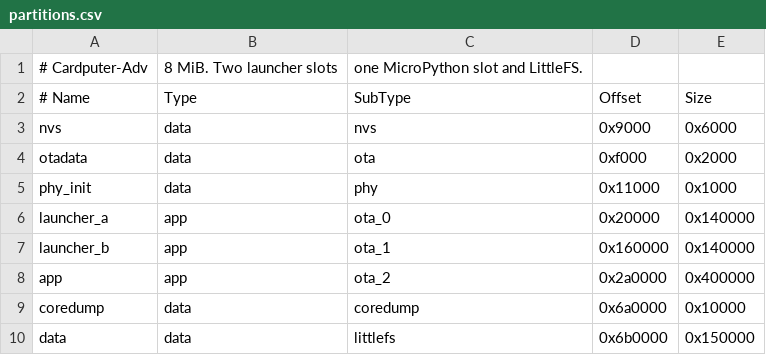
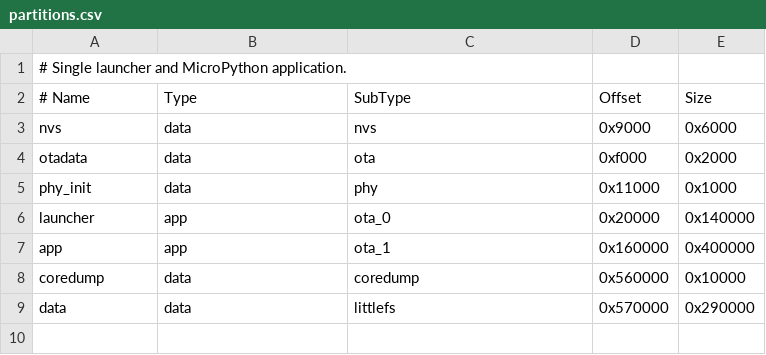
Before and after one commit to esphub-ai/esphub, a CSV file: firmware/boards/cardputer-adv/launcher/partitions.csv, drawn as a sheet.

```diff
--- a/firmware/boards/cardputer-adv/launcher/partitions.csv
+++ b/firmware/boards/cardputer-adv/launcher/partitions.csv
@@ -1,2 +1,2 @@
-# Cardputer-Adv, 8 MiB. Two launcher slots, one MicroPython slot and LittleFS.
+# Single launcher and MicroPython application.
 # Name,       Type, SubType,  Offset,   Size
@@ -5,6 +5,5 @@ otadata,      data, ota,      0xf000,   0x2000
 phy_init,     data, phy,      0x11000,  0x1000
-launcher_a,   app,  ota_0,    0x20000,  0x140000
-launcher_b,   app,  ota_1,    0x160000, 0x140000
-app,          app,  ota_2,    0x2a0000, 0x400000
-coredump,     data, coredump, 0x6a0000, 0x10000
-data,         data, littlefs, 0x6b0000, 0x150000
+launcher,     app,  ota_0,   0x20000,   0x140000
+app,          app,  ota_1,   0x160000,  0x400000
+coredump,     data, coredump, 0x560000,  0x10000
+data,         data, littlefs, 0x570000,  0x290000
```
Also changed, not shown: firmware/boards/stopwatch/launcher/partitions.csv, firmware/partitions/16mb.csv, 19 other files.
